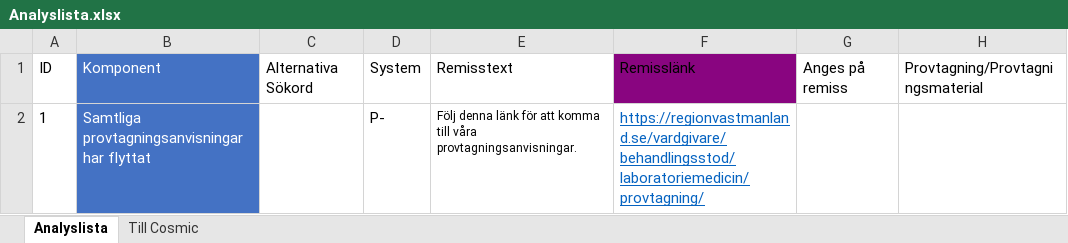
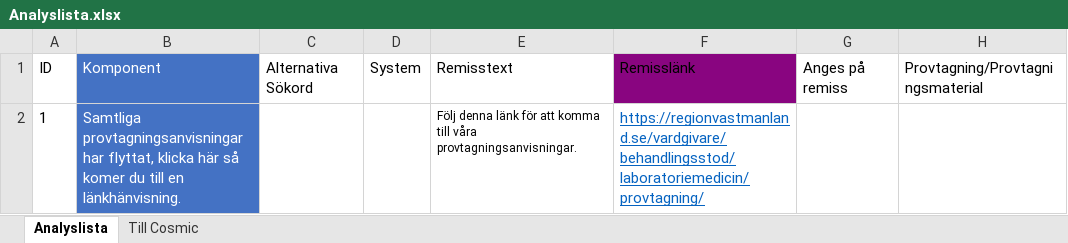
Before and after one commit to LabVastmanland/methodlist, an Excel workbook: data/Analyslista.xlsx, sheet Analyslista, drawn as a sheet; only a part is shown; values as stored, in another font and other column widths than the file's, no borders; table styles not drawn; the diff names each change by its address in the sheet, - before the commit and + after, or states it on an @@ line.

Commit message:
Add files via upload

```diff
--- a/data/Analyslista.xlsx (sheet Analyslista)
+++ b/data/Analyslista.xlsx (sheet Analyslista)
-B2: …provtagningsanvisningar har flyttat
+B2: …provtagningsanvisningar har flyttat, klicka här så komer du till en länkhänvisning.
-D2: P-
+D2: (empty)
```
